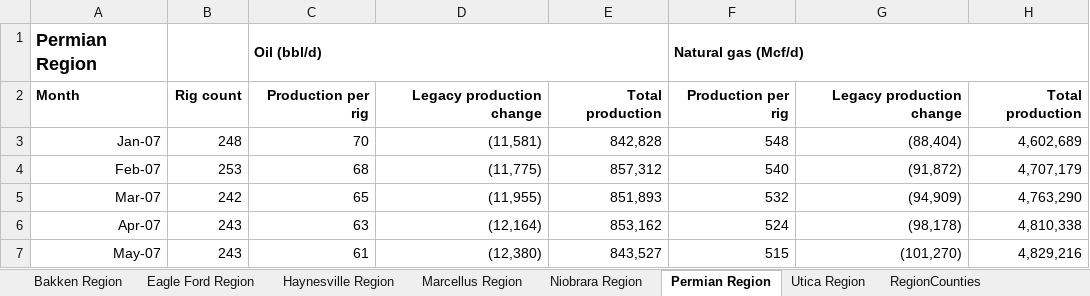
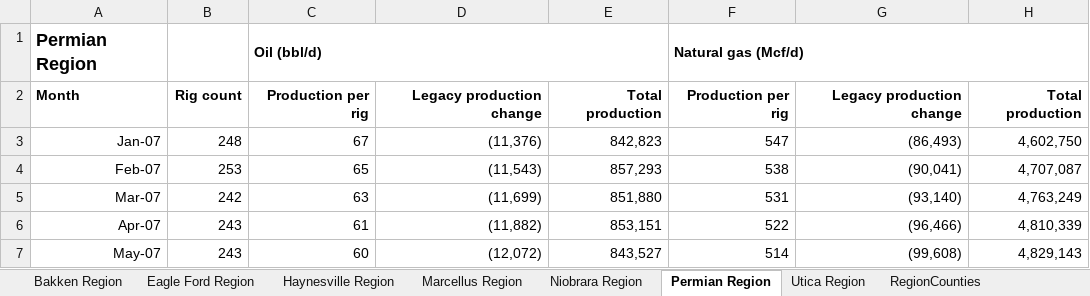
Before and after one commit to pehe2217/matlabTightOil, an Excel workbook: dpr-data_edited.xlsx, sheet Permian Region, drawn as a sheet; only a part is shown; values as stored, in another font and other column widths than the file's, no borders; the diff covers the shown part only; the diff names each change by its address in the sheet, - before the commit and + after, or states it on an @@ line.

```diff
--- a/dpr-data_edited.xlsx (sheet Permian Region)
+++ b/dpr-data_edited.xlsx (sheet Permian Region)
-C3: 70
+C3: 67
-D3: (11,581)
+D3: (11,376)
-E3: 842,828
+E3: 842,823
-F3: 548
+F3: 547
-G3: (88,404)
+G3: (86,493)
-H3: 4,602,689
+H3: 4,602,750
-C4: 68
+C4: 65
-D4: (11,775)
+D4: (11,543)
-E4: 857,312
+E4: 857,293
-F4: 540
+F4: 538
-G4: (91,872)
+G4: (90,041)
-H4: 4,707,179
+H4: 4,707,087
-C5: 65
+C5: 63
-D5: (11,955)
+D5: (11,699)
-E5: 851,893
+E5: 851,880
-F5: 532
+F5: 531
-G5: (94,909)
+G5: (93,140)
-H5: 4,763,290
+H5: 4,763,249
-C6: 63
+C6: 61
-D6: (12,164)
+D6: (11,882)
-E6: 853,162
+E6: 853,151
-F6: 524
+F6: 522
-G6: (98,178)
+G6: (96,466)
-H6: 4,810,338
+H6: 4,810,339
-C7: 61
+C7: 60
-D7: (12,380)
+D7: (12,072)
-F7: 515
+F7: 514
-G7: (101,270)
+G7: (99,608)
-H7: 4,829,216
+H7: 4,829,143
```
Also changed, not shown: 7 added rows and 614 edited cells elsewhere in this sheet, sheet Eagle Ford Region, sheet Utica Region, sheet Niobrara Region, sheet Marcellus Region, sheet Haynesville Region, sheet Bakken Region, simulation_results.xlsx, 3 other files.
